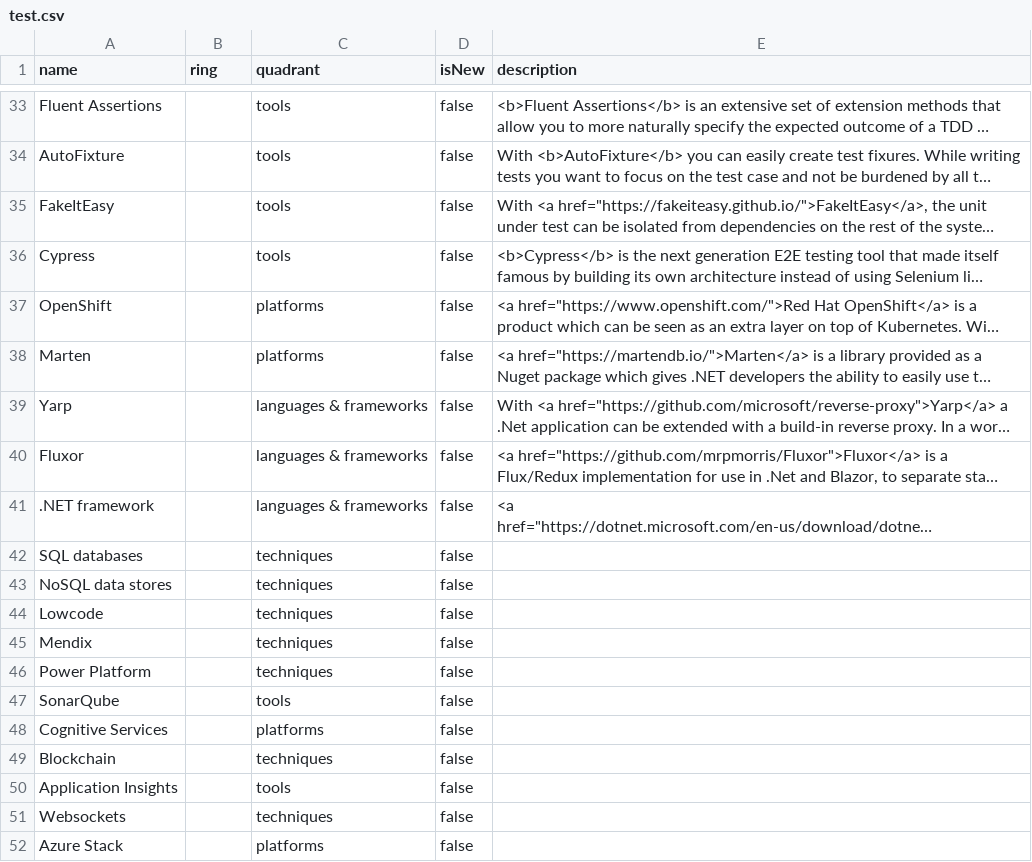
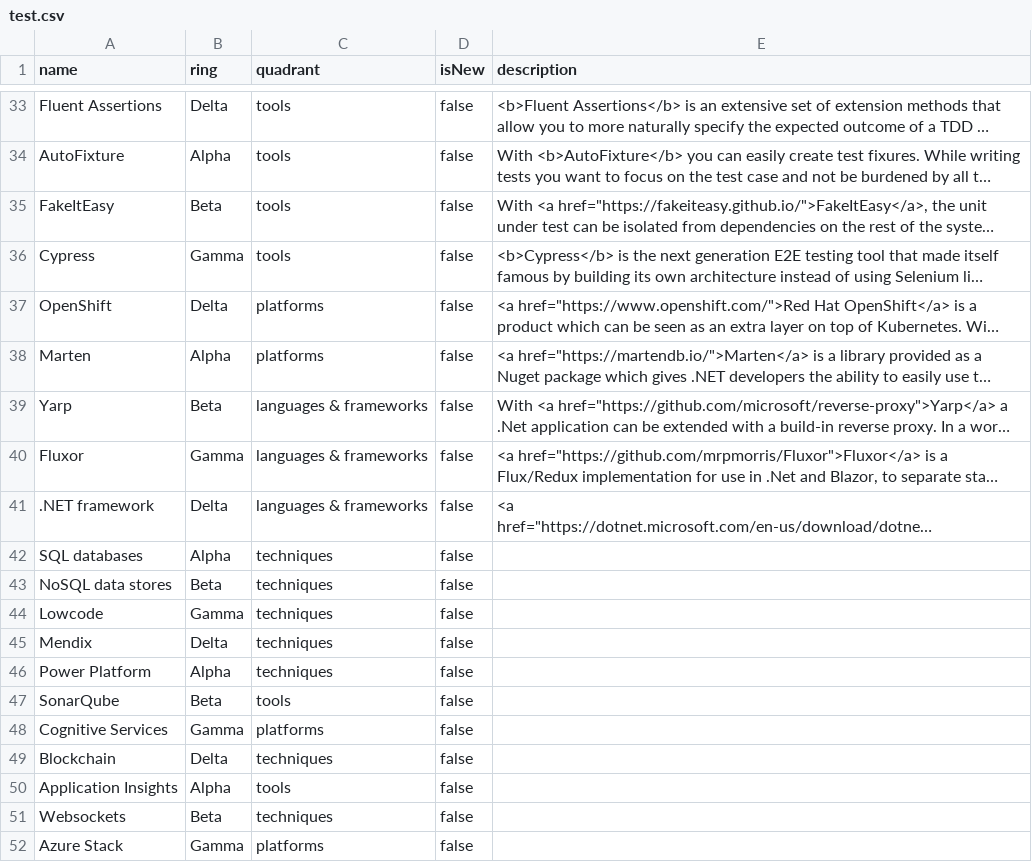
Before and after one commit to Ordina-MTech/Technology-Radar, a CSV file: test.csv, drawn as a sheet; only a part is shown, gaps mark what is left out; long unchanged cells end in …; the diff covers the shown part only; the diff names each change by its address in the sheet, - before the commit and + after, or states it on an @@ line.

Commit message:
Rings

```diff
--- a/test.csv
+++ b/test.csv
-B33 (ring): (empty)
+B33 (ring): Delta
-B34 (ring): (empty)
+B34 (ring): Alpha
-B35 (ring): (empty)
+B35 (ring): Beta
-B36 (ring): (empty)
+B36 (ring): Gamma
-B37 (ring): (empty)
+B37 (ring): Delta
-B38 (ring): (empty)
+B38 (ring): Alpha
-B39 (ring): (empty)
+B39 (ring): Beta
-B40 (ring): (empty)
+B40 (ring): Gamma
-B41 (ring): (empty)
+B41 (ring): Delta
-B42 (ring): (empty)
+B42 (ring): Alpha
-B43 (ring): (empty)
+B43 (ring): Beta
-B44 (ring): (empty)
+B44 (ring): Gamma
-B45 (ring): (empty)
+B45 (ring): Delta
-B46 (ring): (empty)
+B46 (ring): Alpha
-B47 (ring): (empty)
+B47 (ring): Beta
-B48 (ring): (empty)
+B48 (ring): Gamma
-B49 (ring): (empty)
+B49 (ring): Delta
-B50 (ring): (empty)
+B50 (ring): Alpha
-B51 (ring): (empty)
+B51 (ring): Beta
-B52 (ring): (empty)
+B52 (ring): Gamma
```
Also changed, not shown: 27 edited cells elsewhere in this file.
